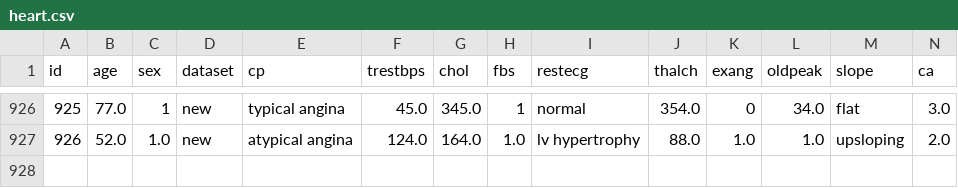
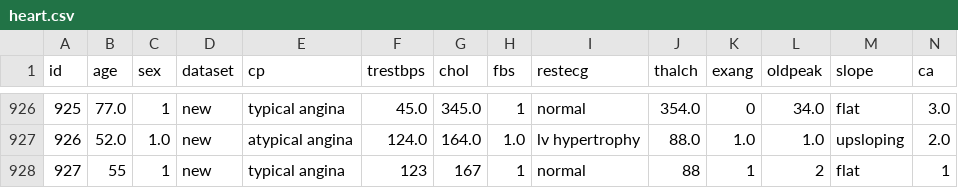
Before and after one commit to mnejra03/AI-Agent-, a CSV file: HealthPredict/Backend/data/heart.csv, drawn as a sheet; only a part is shown, gaps mark what is left out; rows hold the shown columns only; the diff names each change by its address in the sheet, - before the commit and + after, or states it on an @@ line.

```diff
--- a/HealthPredict/Backend/data/heart.csv
+++ b/HealthPredict/Backend/data/heart.csv
+row 928: 927 | 55 | 1 | new | typical angina | 123 | 167 | 1 | normal | 88 | 1 | 2 | flat | 1
```
Also changed, not shown: 7 other files.
